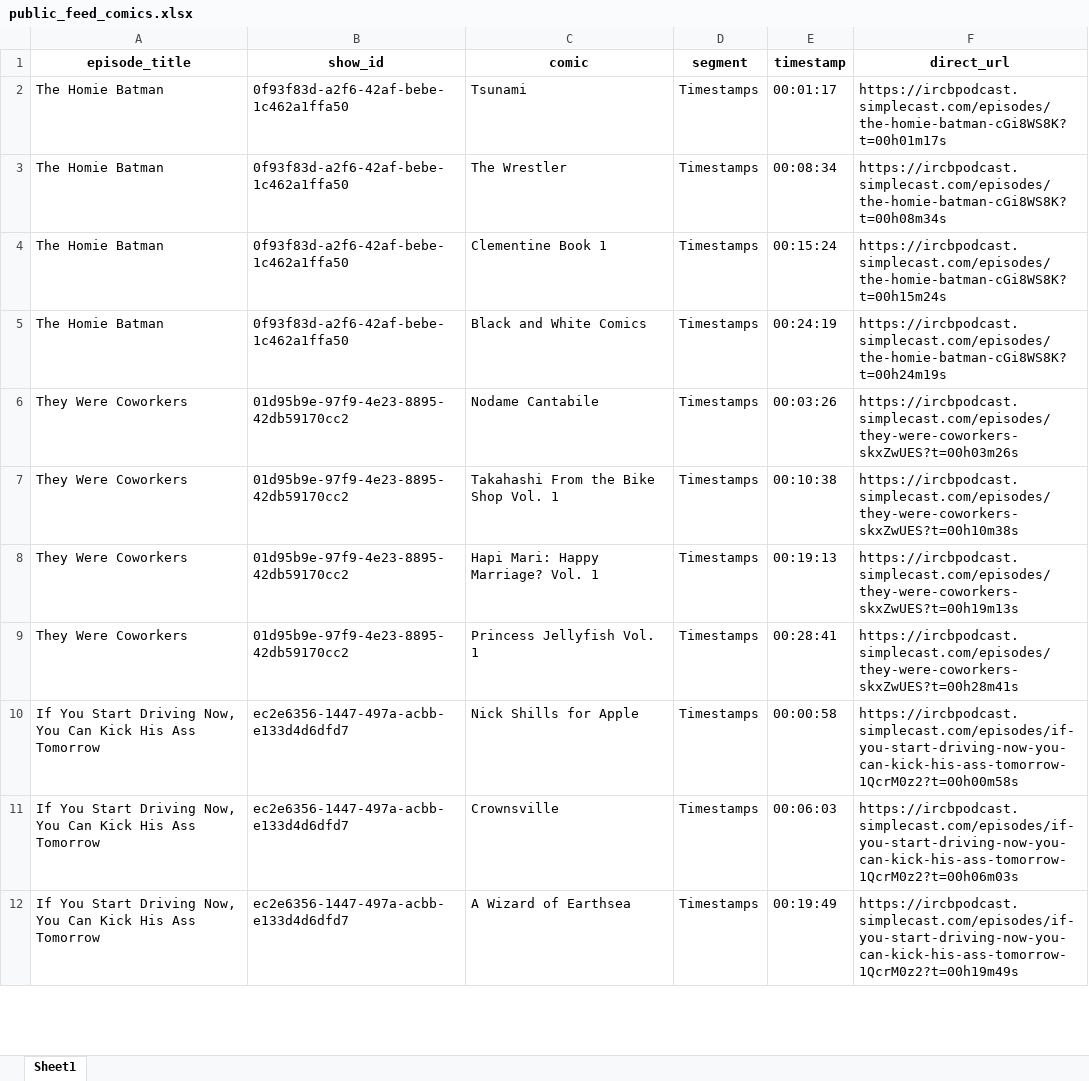
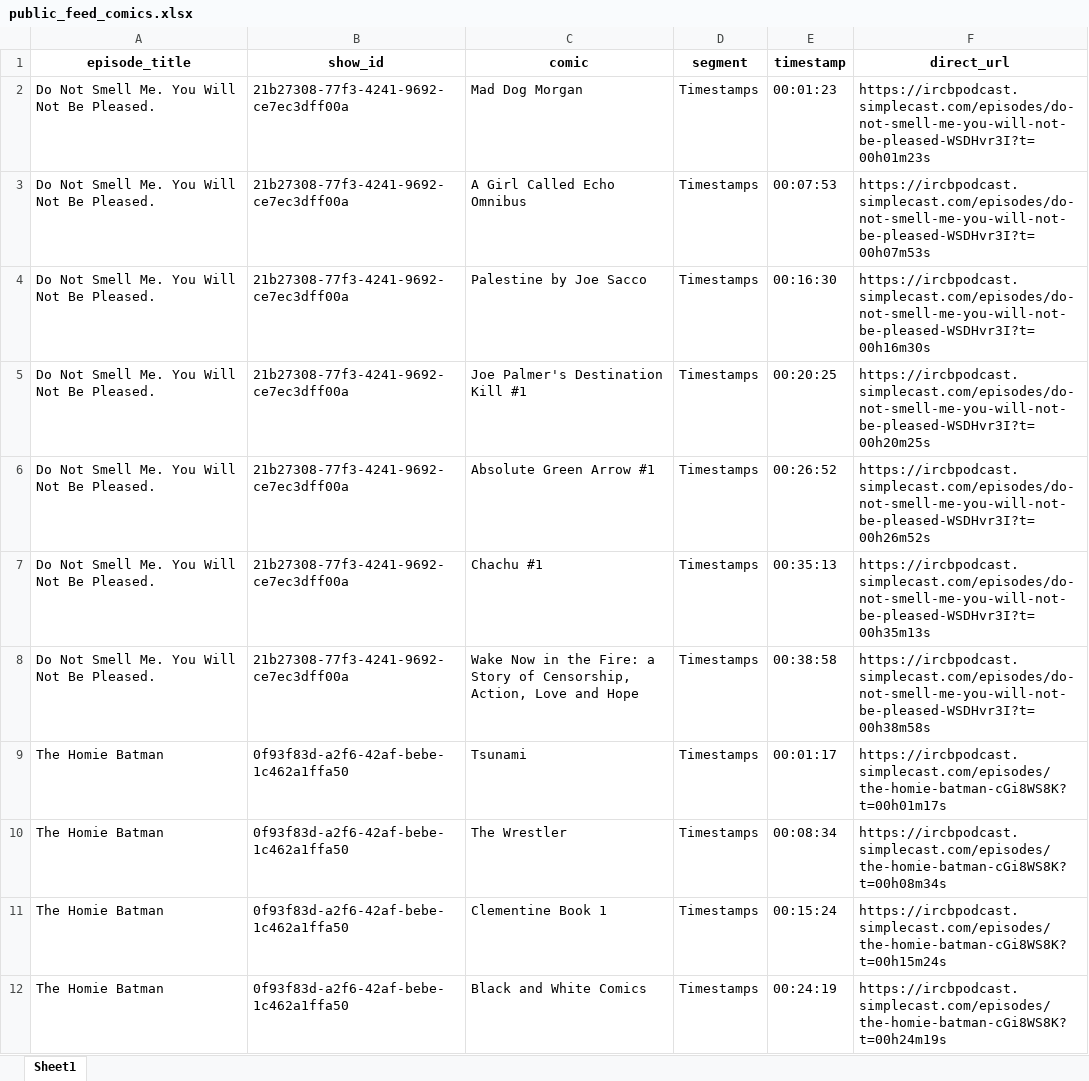
Before and after one commit to sshugars/ircb, an Excel workbook: tables/public_feed_comics.xlsx, sheet Sheet1, drawn as a sheet; only a part is shown; the shorter side is filled out with more unchanged rows; values as stored, in another font and other column widths than the file's, no borders; the diff names each change by its address in the sheet, - before the commit and + after, or states it on an @@ line.

```diff
--- a/tables/public_feed_comics.xlsx (sheet Sheet1)
+++ b/tables/public_feed_comics.xlsx (sheet Sheet1)
+row 2: Do Not Smell Me. You Will Not Be Pleased. | 21b27308-77f3-4241-9692-ce7ec3dff00a | Mad Dog Morgan | Timestamps | 00:01:23 | https://ircbpodcast.simplecast.com/episodes/do-not-smell-me-you-will-not-be-pleased-WSDHvr3I?t=00h01m23s
+row 3: Do Not Smell Me. You Will Not Be Pleased. | 21b27308-77f3-4241-9692-ce7ec3dff00a | A Girl Called Echo Omnibus | Timestamps | 00:07:53 | https://ircbpodcast.simplecast.com/episodes/do-not-smell-me-you-will-not-be-pleased-WSDHvr3I?t=00h07m53s
+row 4: Do Not Smell Me. You Will Not Be Pleased. | 21b27308-77f3-4241-9692-ce7ec3dff00a | Palestine by Joe Sacco | Timestamps | 00:16:30 | https://ircbpodcast.simplecast.com/episodes/do-not-smell-me-you-will-not-be-pleased-WSDHvr3I?t=00h16m30s
+row 5: Do Not Smell Me. You Will Not Be Pleased. | 21b27308-77f3-4241-9692-ce7ec3dff00a | Joe Palmer's Destination Kill #1 | Timestamps | 00:20:25 | https://ircbpodcast.simplecast.com/episodes/do-not-smell-me-you-will-not-be-pleased-WSDHvr3I?t=00h20m25s
+row 6: Do Not Smell Me. You Will Not Be Pleased. | 21b27308-77f3-4241-9692-ce7ec3dff00a | Absolute Green Arrow #1 | Timestamps | 00:26:52 | https://ircbpodcast.simplecast.com/episodes/do-not-smell-me-you-will-not-be-pleased-WSDHvr3I?t=00h26m52s
+row 7: Do Not Smell Me. You Will Not Be Pleased. | 21b27308-77f3-4241-9692-ce7ec3dff00a | Chachu #1 | Timestamps | 00:35:13 | https://ircbpodcast.simplecast.com/episodes/do-not-smell-me-you-will-not-be-pleased-WSDHvr3I?t=00h35m13s
+row 8: Do Not Smell Me. You Will Not Be Pleased. | 21b27308-77f3-4241-9692-ce7ec3dff00a | Wake Now in the Fire: a Story of Censorship, Action, Love and Hope | Timestamps | 00:38:58 | https://ircbpodcast.simplecast.com/episodes/do-not-smell-me-you-will-not-be-pleased-WSDHvr3I?t=00h38m58s
```
Also changed, not shown: tables/all_episodes.xlsx, 1 other file.
